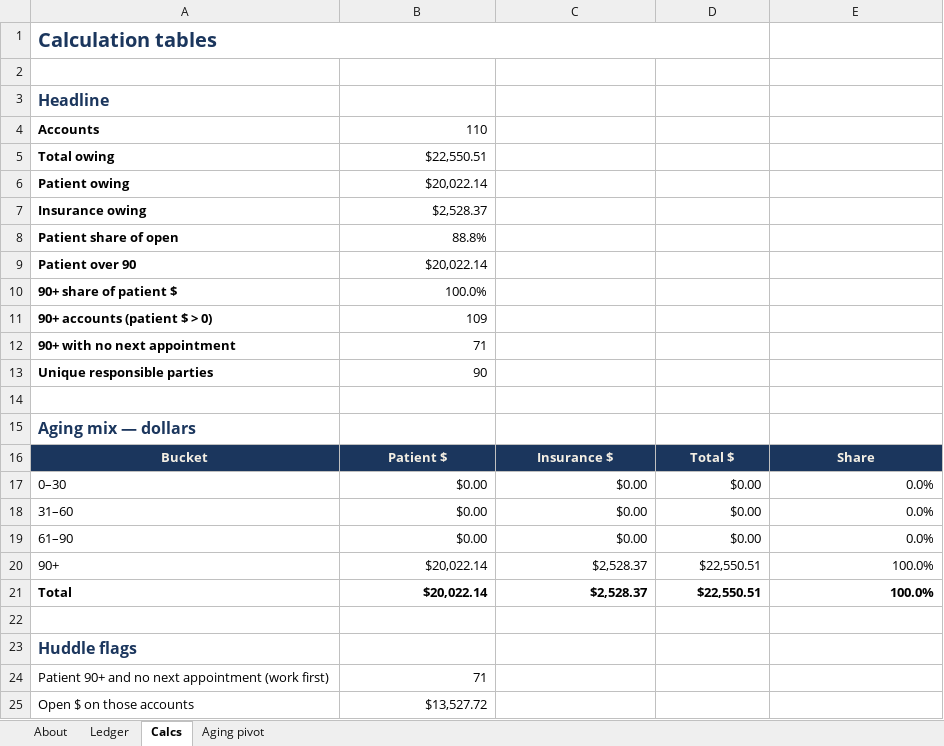
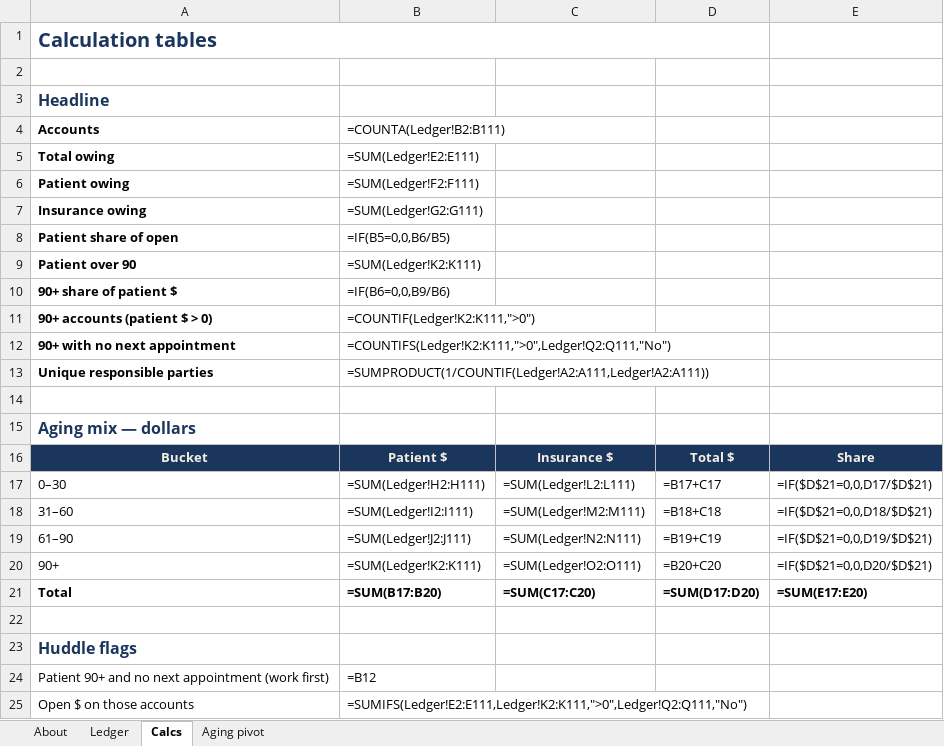
Before and after one commit to haleymykellemaes-beep/haleymykellemaes-beep.github.io, an Excel workbook: AR-Sample-Ledger.xlsx, sheet Calcs, drawn as a sheet; values as stored, in another font and other column widths than the file's, no borders; formulas without a stored value are shown as written; the diff names each change by its address in the sheet, - before the commit and + after, or states it on an @@ line.

```diff
--- a/AR-Sample-Ledger.xlsx (sheet Calcs)
+++ b/AR-Sample-Ledger.xlsx (sheet Calcs)
-B4: 110
+B4: =COUNTA(Ledger!B2:B111)
-B5 (=COUNTA(Ledger!B2:B111)): $22,550.51
+B5 (=COUNTA(Ledger!B2:B111)): =SUM(Ledger!E2:E111)
-B6 (=COUNTA(Ledger!B2:B111)): $20,022.14
+B6 (=COUNTA(Ledger!B2:B111)): =SUM(Ledger!F2:F111)
-B7 (=COUNTA(Ledger!B2:B111)): $2,528.37
+B7 (=COUNTA(Ledger!B2:B111)): =SUM(Ledger!G2:G111)
-B8 (=COUNTA(Ledger!B2:B111)): 88.8%
+B8 (=COUNTA(Ledger!B2:B111)): =IF(B5=0,0,B6/B5)
-B9 (=COUNTA(Ledger!B2:B111)): $20,022.14
+B9 (=COUNTA(Ledger!B2:B111)): =SUM(Ledger!K2:K111)
-B10 (=COUNTA(Ledger!B2:B111)): 100.0%
+B10 (=COUNTA(Ledger!B2:B111)): =IF(B6=0,0,B9/B6)
-B11 (=COUNTA(Ledger!B2:B111)): 109
+B11 (=COUNTA(Ledger!B2:B111)): =COUNTIF(Ledger!K2:K111,">0")
-B12 (=COUNTA(Ledger!B2:B111)): 71
+B12 (=COUNTA(Ledger!B2:B111)): =COUNTIFS(Ledger!K2:K111,">0",Ledger!Q2:Q111,"No")
-B13 (=COUNTA(Ledger!B2:B111)): 90
+B13 (=COUNTA(Ledger!B2:B111)): =SUMPRODUCT(1/COUNTIF(Ledger!A2:A111,Ledger!A2:A111))
-B17 (=COUNTA(Ledger!B2:B111)): $0.00
+B17 (=COUNTA(Ledger!B2:B111)): =SUM(Ledger!H2:H111)
-C17: $0.00
+C17: =SUM(Ledger!L2:L111)
-D17: $0.00
+D17: =B17+C17
-E17: 0.0%
+E17: =IF($D$21=0,0,D17/$D$21)
-B18 (=COUNTA(Ledger!B2:B111)): $0.00
+B18 (=COUNTA(Ledger!B2:B111)): =SUM(Ledger!I2:I111)
-C18: $0.00
+C18: =SUM(Ledger!M2:M111)
-D18: $0.00
+D18: =B18+C18
-E18: 0.0%
+E18: =IF($D$21=0,0,D18/$D$21)
-B19 (=COUNTA(Ledger!B2:B111)): $0.00
+B19 (=COUNTA(Ledger!B2:B111)): =SUM(Ledger!J2:J111)
-C19: $0.00
+C19: =SUM(Ledger!N2:N111)
-D19: $0.00
+D19: =B19+C19
-E19: 0.0%
+E19: =IF($D$21=0,0,D19/$D$21)
-B20 (=COUNTA(Ledger!B2:B111)): $20,022.14
+B20 (=COUNTA(Ledger!B2:B111)): =SUM(Ledger!K2:K111)
-C20: $2,528.37
+C20: =SUM(Ledger!O2:O111)
-D20: $22,550.51
+D20: =B20+C20
-E20: 100.0%
+E20: =IF($D$21=0,0,D20/$D$21)
-B21 (=COUNTA(Ledger!B2:B111)): $20,022.14
+B21 (=COUNTA(Ledger!B2:B111)): =SUM(B17:B20)
-C21: $2,528.37
+C21: =SUM(C17:C20)
-D21: $22,550.51
+D21: =SUM(D17:D20)
-E21: 100.0%
+E21: =SUM(E17:E20)
-B24 (=COUNTA(Ledger!B2:B111)): 71
+B24 (=COUNTA(Ledger!B2:B111)): =B12
-B25 (=COUNTA(Ledger!B2:B111)): $13,527.72
+B25 (=COUNTA(Ledger!B2:B111)): =SUMIFS(Ledger!E2:E111,Ledger!K2:K111,">0",Ledger!Q2:Q111,"No")
```
Also changed, not shown: sheet Ledger, sheet Aging pivot, sheet About, charts or pictures, 16 other files.
